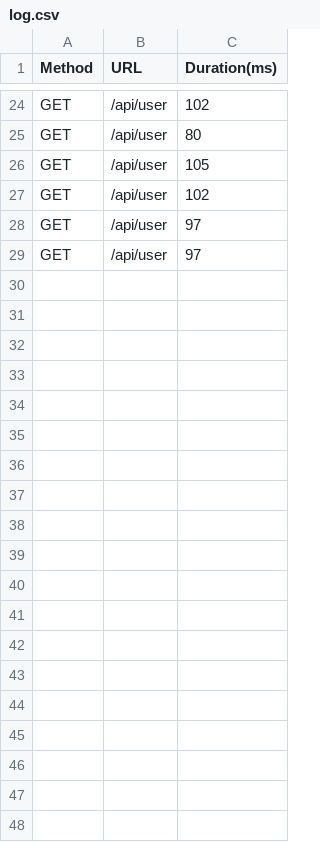
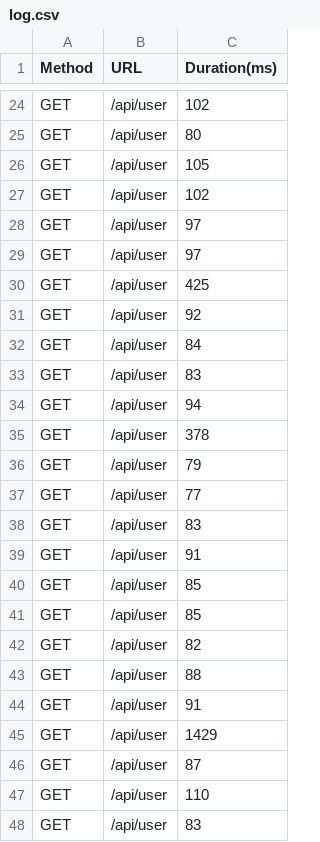
Before and after one commit to MarkProjs/wordict-project, a CSV file: log.csv, drawn as a sheet; only a part is shown, gaps mark what is left out; the diff covers the shown part only; the diff names each change by its address in the sheet, - before the commit and + after, or states it on an @@ line.

```diff
--- a/log.csv
+++ b/log.csv
+row 30: GET | /api/user | 425
+row 31: GET | /api/user | 92
+row 32: GET | /api/user | 84
+row 33: GET | /api/user | 83
+row 34: GET | /api/user | 94
+row 35: GET | /api/user | 378
+row 36: GET | /api/user | 79
+row 37: GET | /api/user | 77
+row 38: GET | /api/user | 83
+row 39: GET | /api/user | 91
+row 40: GET | /api/user | 85
+row 41: GET | /api/user | 85
+row 42: GET | /api/user | 82
+row 43: GET | /api/user | 88
+row 44: GET | /api/user | 91
+row 45: GET | /api/user | 1429
+row 46: GET | /api/user | 87
+row 47: GET | /api/user | 110
+row 48: GET | /api/user | 83
```
Also changed, not shown: 14 added rows elsewhere in this file, 5 other files.
